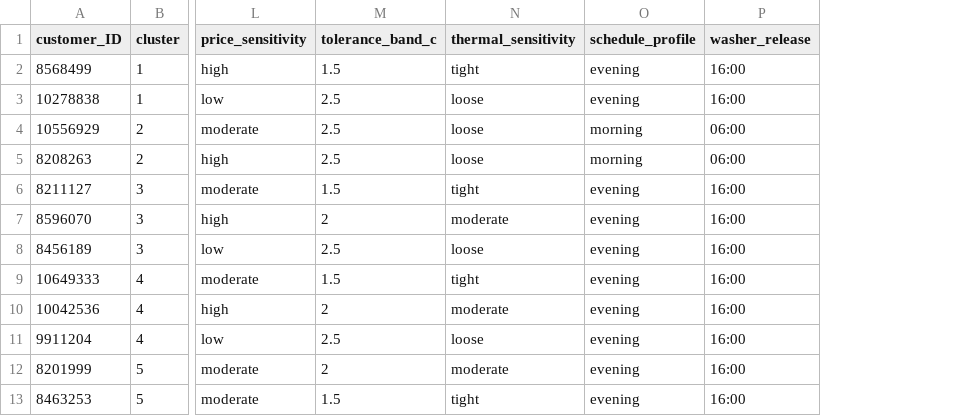
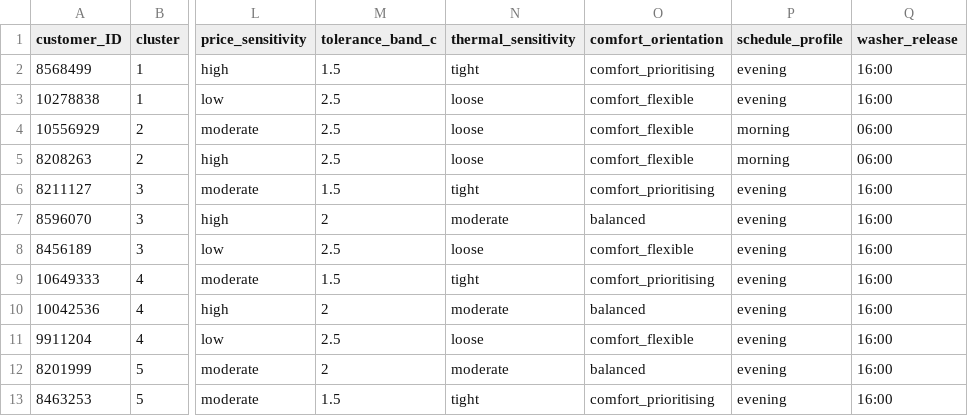
Before and after one commit to suveer-dhawan/thesis-llm-hems, a CSV file: llm-hems/config/persona_assignment.csv, drawn as a sheet; only a part is shown, gaps mark what is left out; the diff names each change by its address in the sheet, - before the commit and + after, or states it on an @@ line.

```diff
--- a/llm-hems/config/persona_assignment.csv
+++ b/llm-hems/config/persona_assignment.csv
+column O (comfort_orientation), rows 2-13: comfort_prioritising | comfort_flexible | comfort_flexible | comfort_flexible | comfort_prioritising | balanced | comfort_flexible | comfort_prioritising | balanced | comfort_flexible | balanced | comfort_prioritising
```
Also changed, not shown: 19 other files.
